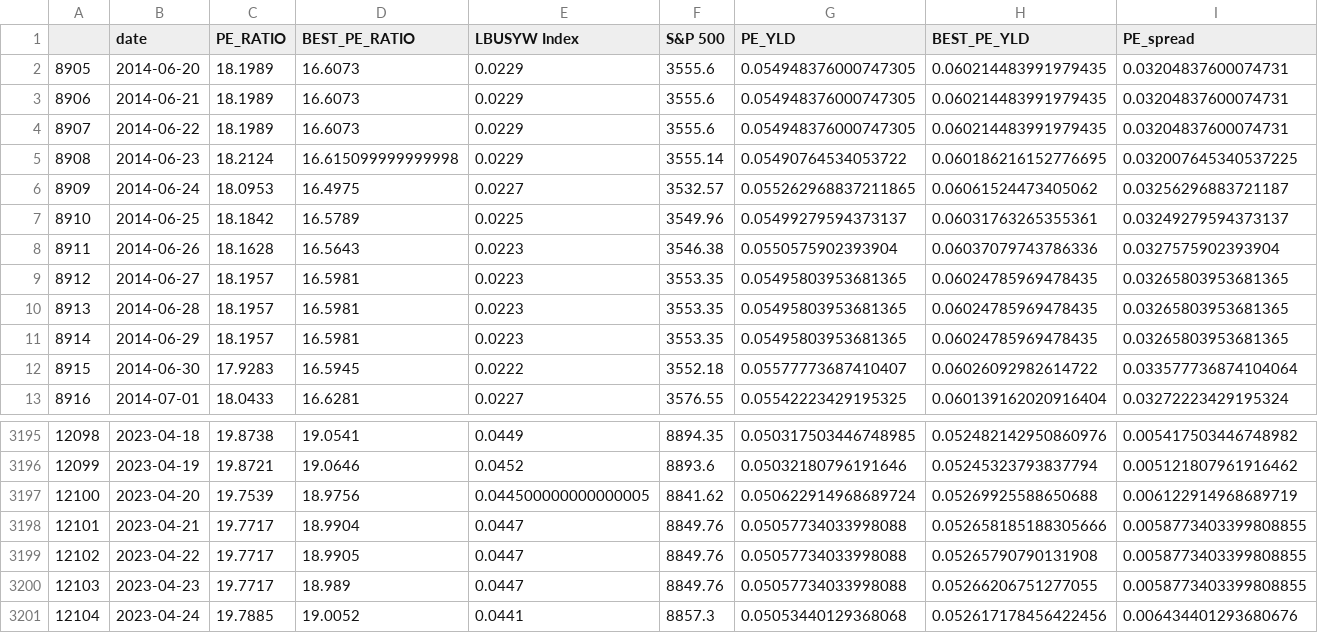
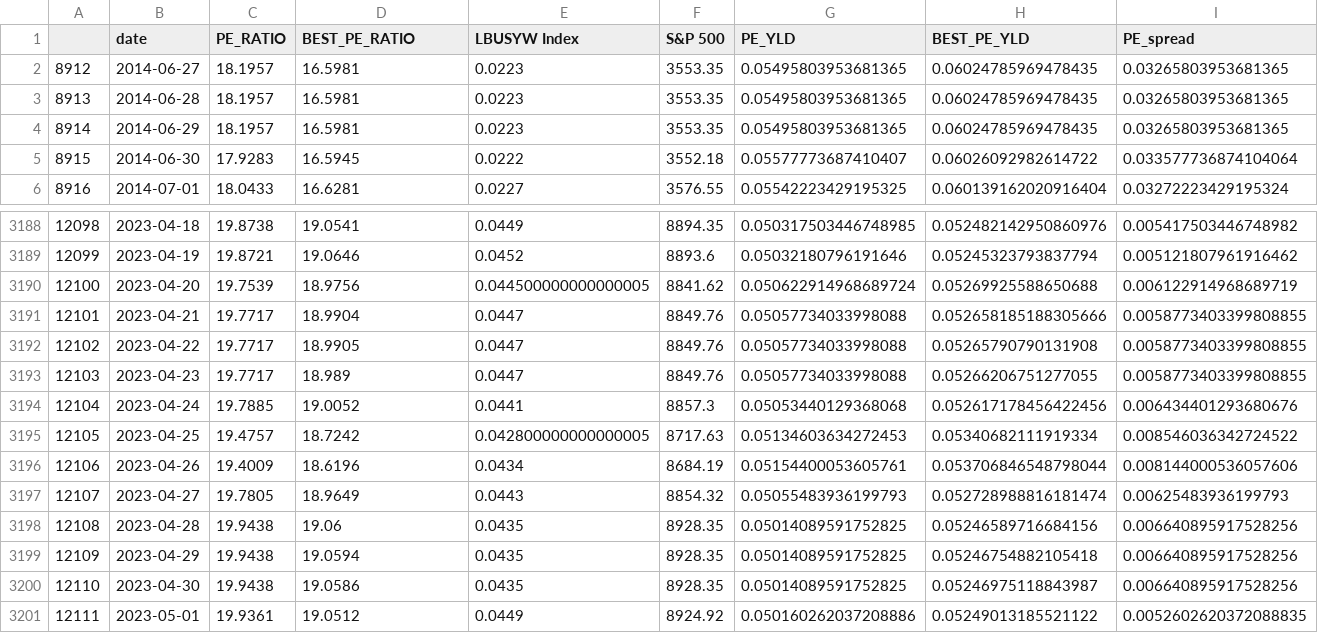
Before and after one commit to zhenik70/qrio, a CSV file: data/fed_model.csv, drawn as a sheet; only a part is shown, gaps mark what is left out; removed rows and columns are numbered as before the commit, all else as after; rows hold the shown columns only; the diff names each change by its address in the sheet, - before the commit and + after, or states it on an @@ line.

Commit message:
the file has been updated 2023-05-02

```diff
--- a/data/fed_model.csv
+++ b/data/fed_model.csv
-row 2: 8905 | 2014-06-20 | 18.1989 | 16.6073 | 0.0229 | 3555.6 | 0.054948376000747305 | 0.060214483991979435 | 0.03204837600074731
-row 3: 8906 | 2014-06-21 | 18.1989 | 16.6073 | 0.0229 | 3555.6 | 0.054948376000747305 | 0.060214483991979435 | 0.03204837600074731
-row 4: 8907 | 2014-06-22 | 18.1989 | 16.6073 | 0.0229 | 3555.6 | 0.054948376000747305 | 0.060214483991979435 | 0.03204837600074731
-row 5: 8908 | 2014-06-23 | 18.2124 | 16.615099999999998 | 0.0229 | 3555.14 | 0.05490764534053722 | 0.060186216152776695 | 0.032007645340537225
-row 6: 8909 | 2014-06-24 | 18.0953 | 16.4975 | 0.0227 | 3532.57 | 0.055262968837211865 | 0.06061524473405062 | 0.03256296883721187
-row 7: 8910 | 2014-06-25 | 18.1842 | 16.5789 | 0.0225 | 3549.96 | 0.05499279594373137 | 0.06031763265355361 | 0.03249279594373137
-row 8: 8911 | 2014-06-26 | 18.1628 | 16.5643 | 0.0223 | 3546.38 | 0.0550575902393904 | 0.06037079743786336 | 0.0327575902393904
+row 3195: 12105 | 2023-04-25 | 19.4757 | 18.7242 | 0.042800000000000005 | 8717.63 | 0.05134603634272453 | 0.05340682111919334 | 0.008546036342724522
+row 3196: 12106 | 2023-04-26 | 19.4009 | 18.6196 | 0.0434 | 8684.19 | 0.05154400053605761 | 0.053706846548798044 | 0.008144000536057606
+row 3197: 12107 | 2023-04-27 | 19.7805 | 18.9649 | 0.0443 | 8854.32 | 0.05055483936199793 | 0.052728988816181474 | 0.00625483936199793
+row 3198: 12108 | 2023-04-28 | 19.9438 | 19.06 | 0.0435 | 8928.35 | 0.05014089591752825 | 0.05246589716684156 | 0.006640895917528256
+row 3199: 12109 | 2023-04-29 | 19.9438 | 19.0594 | 0.0435 | 8928.35 | 0.05014089591752825 | 0.05246754882105418 | 0.006640895917528256
+row 3200: 12110 | 2023-04-30 | 19.9438 | 19.0586 | 0.0435 | 8928.35 | 0.05014089591752825 | 0.05246975118843987 | 0.006640895917528256
+row 3201: 12111 | 2023-05-01 | 19.9361 | 19.0512 | 0.0449 | 8924.92 | 0.050160262037208886 | 0.05249013185521122 | 0.0052602620372088835
```
